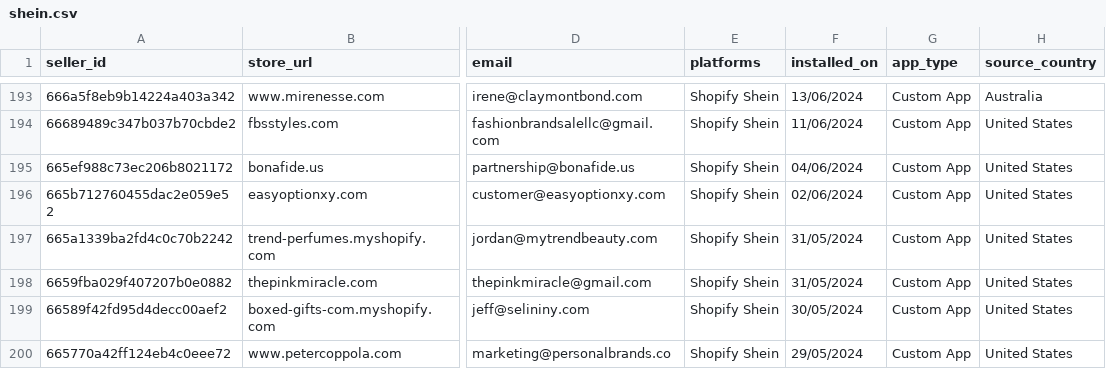
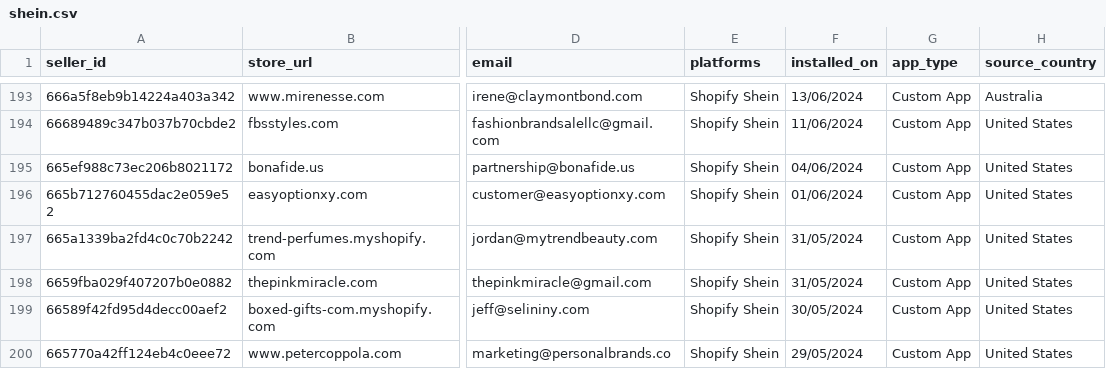
Before and after one commit to hsrivastava-ced/chap-seller-tracker, a CSV file: results/latest/shein.csv, drawn as a sheet; only a part is shown, gaps mark what is left out; the diff covers the shown part only; the diff names each change by its address in the sheet, - before the commit and + after, or states it on an @@ line.

```diff
--- a/results/latest/shein.csv
+++ b/results/latest/shein.csv
-F196 (installed_on): 02/06/2024
+F196 (installed_on): 01/06/2024
```
Also changed, not shown: 56 edited cells elsewhere in this file, results/latest/shein_woocommerce.csv, results/latest/shopify_temu_eu.csv, 2 other files.
